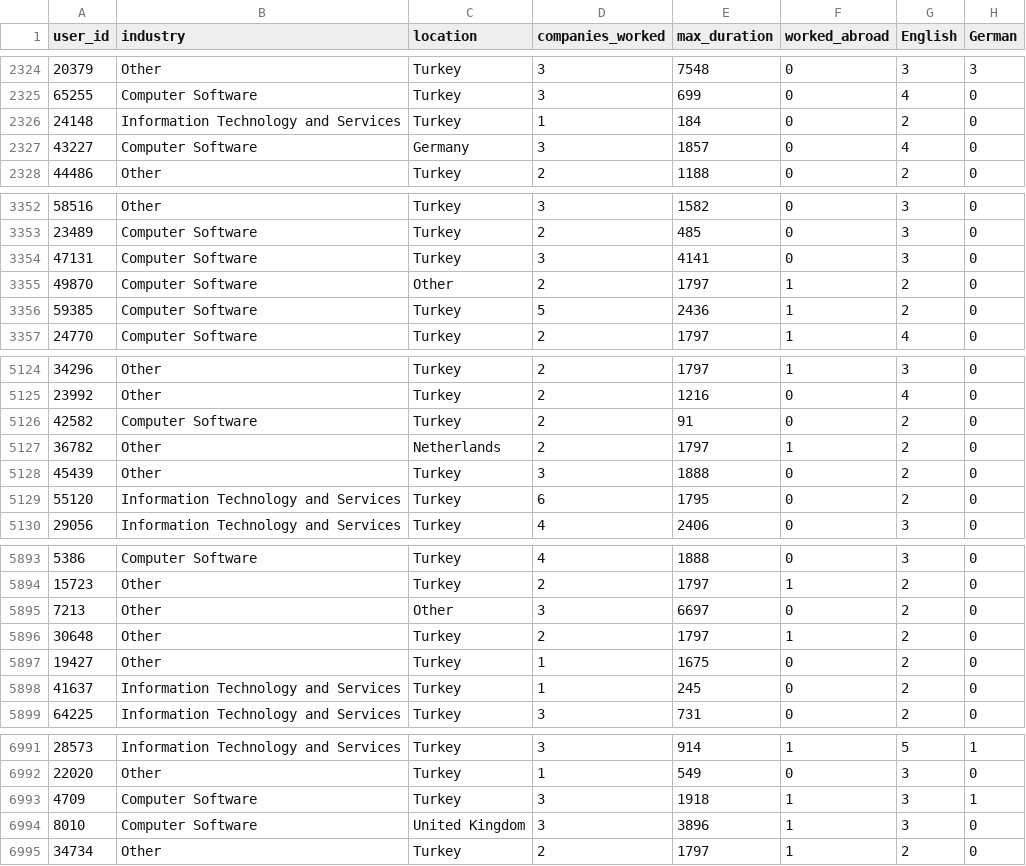
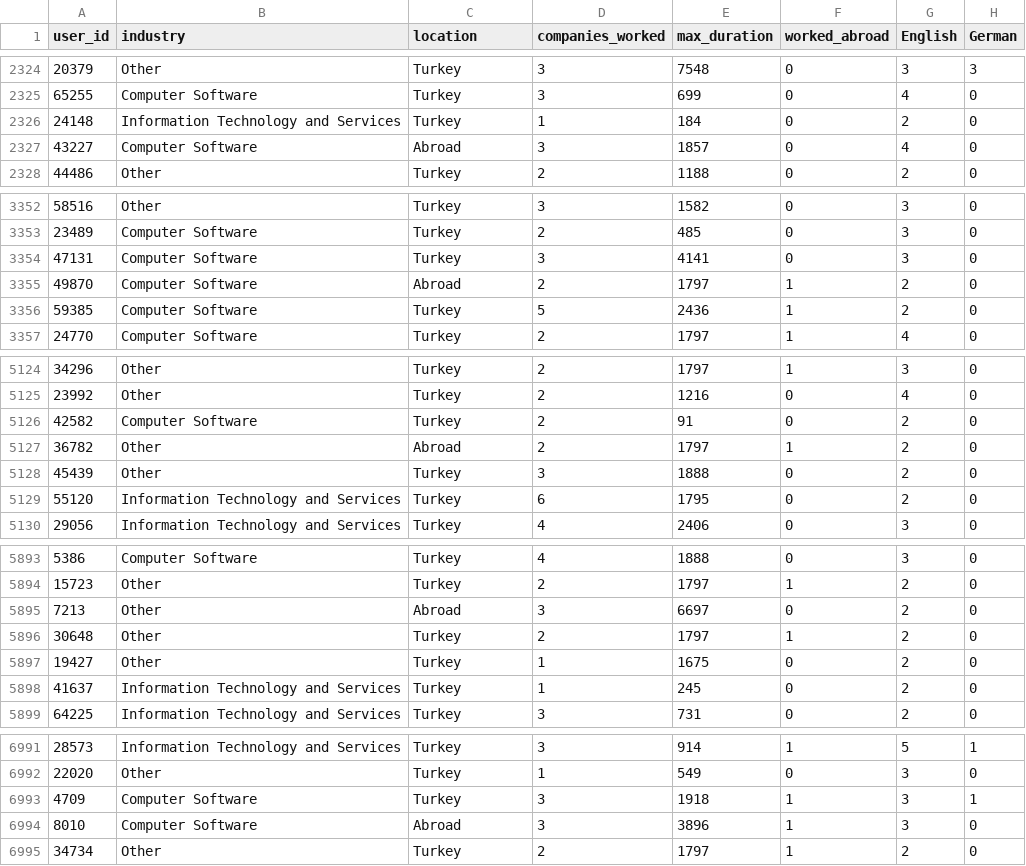
Before and after one commit to feyzijan/GarantiDatathon, a CSV file: PreparedData/test.csv, drawn as a sheet; only a part is shown, gaps mark what is left out; the diff covers the shown part only; the diff names each change by its address in the sheet, - before the commit and + after, or states it on an @@ line.

```diff
--- a/PreparedData/test.csv
+++ b/PreparedData/test.csv
-C2327 (location): Germany
+C2327 (location): Abroad
-C3355 (location): Other
+C3355 (location): Abroad
-C5127 (location): Netherlands
+C5127 (location): Abroad
-C5895 (location): Other
+C5895 (location): Abroad
-C6994 (location): United Kingdom
+C6994 (location): Abroad
```
Also changed, not shown: 7 edited cells elsewhere in this file, submission.csv, 3 other files.
